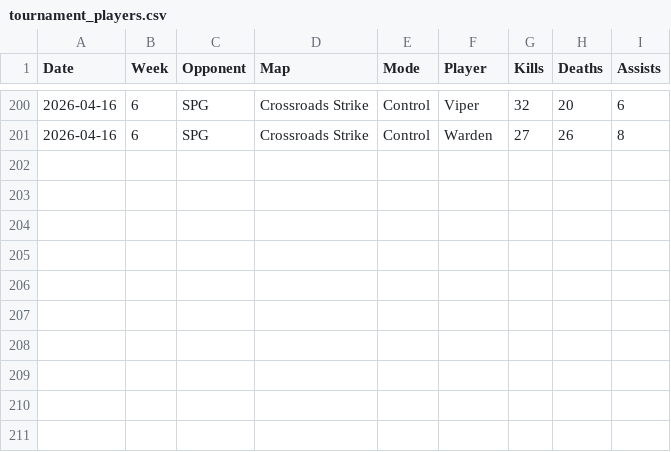
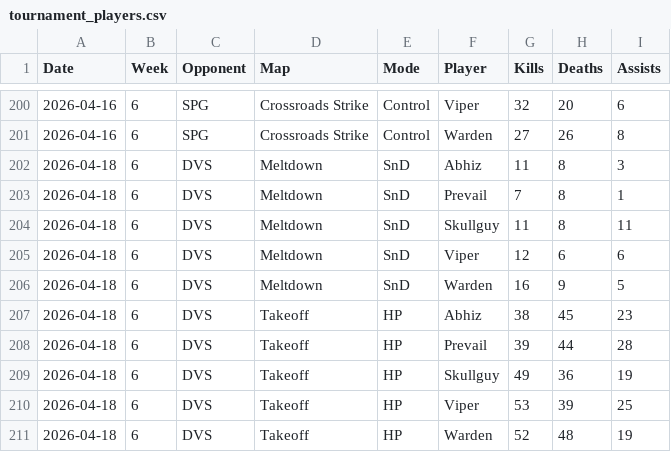
Before and after one commit to anshxl/cdm_stats, a CSV file: data/tournament_players.csv, drawn as a sheet; only a part is shown, gaps mark what is left out.

```diff
--- a/data/tournament_players.csv
+++ b/data/tournament_players.csv
@@ -201 +201,11 @@ Date,Week,Opponent,Map,Mode,Player,Kills,Deaths,Assists
 2026-04-16,6,SPG,Crossroads Strike,Control,Warden,27,26,8
+2026-04-18,6,DVS,Meltdown,SnD,Abhiz,11,8,3
+2026-04-18,6,DVS,Meltdown,SnD,Prevail,7,8,1
+2026-04-18,6,DVS,Meltdown,SnD,Skullguy,11,8,11
+2026-04-18,6,DVS,Meltdown,SnD,Viper,12,6,6
+2026-04-18,6,DVS,Meltdown,SnD,Warden,16,9,5
+2026-04-18,6,DVS,Takeoff,HP,Abhiz,38,45,23
+2026-04-18,6,DVS,Takeoff,HP,Prevail,39,44,28
+2026-04-18,6,DVS,Takeoff,HP,Skullguy,49,36,19
+2026-04-18,6,DVS,Takeoff,HP,Viper,53,39,25
+2026-04-18,6,DVS,Takeoff,HP,Warden,52,48,19
```
Also changed, not shown: data/matches.csv, 1 other file.
